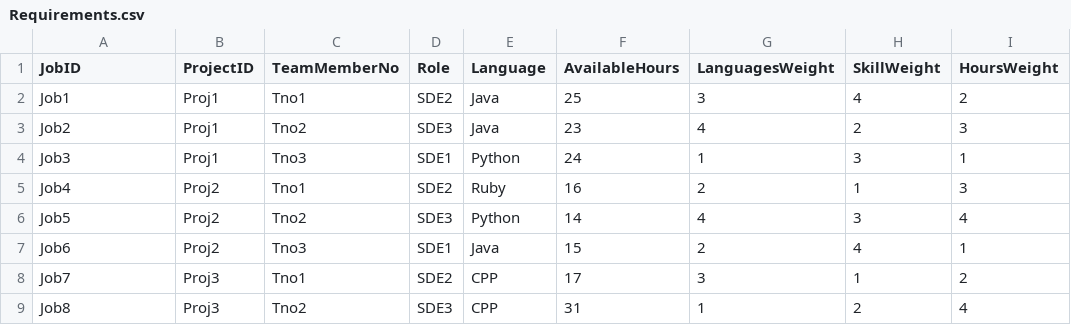
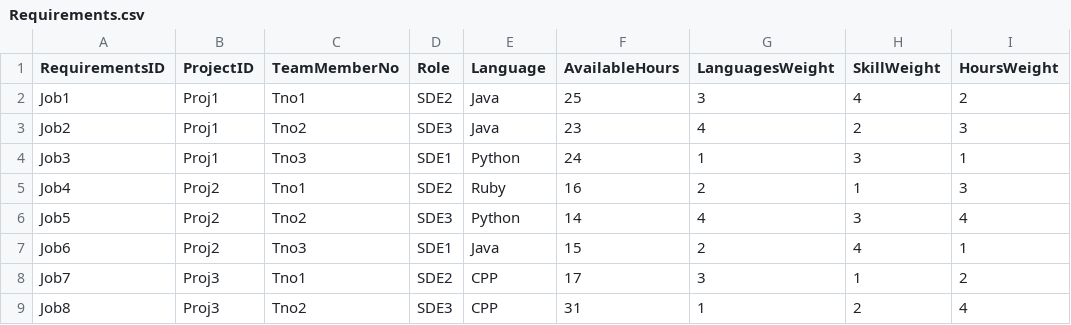
Before and after one commit to Mahaoqu/TeamFormationAssistant, a CSV file: mocker/dataset/Requirements.csv, drawn as a sheet; only a part is shown; the diff names each change by its address in the sheet, - before the commit and + after, or states it on an @@ line.

Commit message:
Update Requirements.csv

```diff
--- a/mocker/dataset/Requirements.csv
+++ b/mocker/dataset/Requirements.csv
-A1: JobID
+A1: RequirementsID
```
